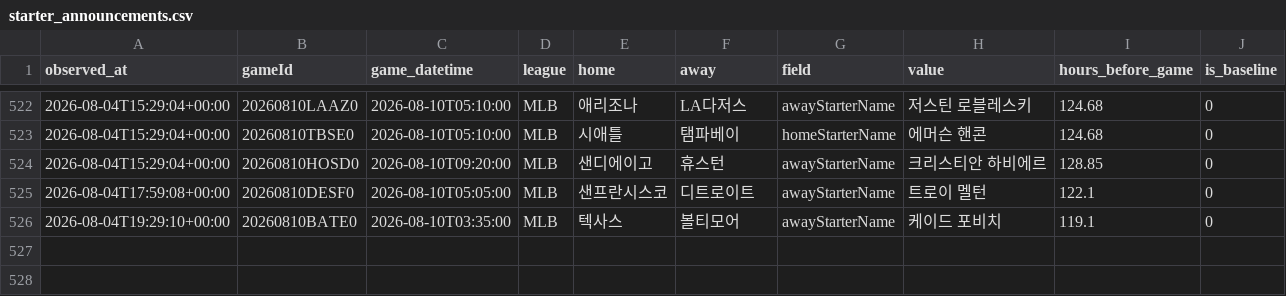
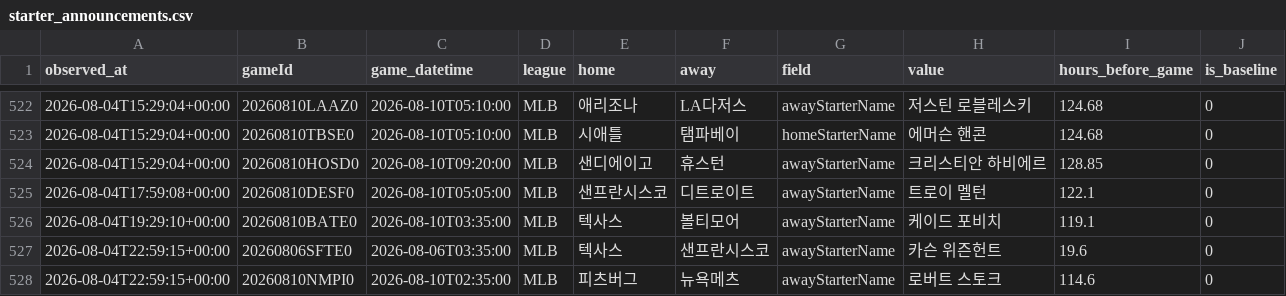
Before and after one commit to choigod1023/proto-odds-research, a CSV file: data/raw/info_watch/starter_announcements.csv, drawn as a sheet; only a part is shown, gaps mark what is left out.

```diff
--- a/data/raw/info_watch/starter_announcements.csv
+++ b/data/raw/info_watch/starter_announcements.csv
@@ -526 +526,3 @@ observed_at,gameId,game_datetime,league,home,away,field,value,hours_before_game,
 2026-08-04T19:29:10+00:00,20260810BATE0,2026-08-10T03:35:00,MLB,텍사스,볼티모어,awayStarterName,케이드 포비치,119.1,0
+2026-08-04T22:59:15+00:00,20260806SFTE0,2026-08-06T03:35:00,MLB,텍사스,샌프란시스코,awayStarterName,카슨 위즌헌트,19.6,0
+2026-08-04T22:59:15+00:00,20260810NMPI0,2026-08-10T02:35:00,MLB,피츠버그,뉴욕메츠,awayStarterName,로버트 스토크,114.6,0
```
Also changed, not shown: 4 other files.
